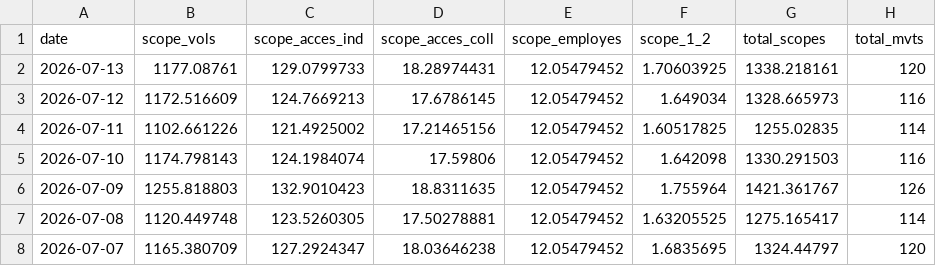
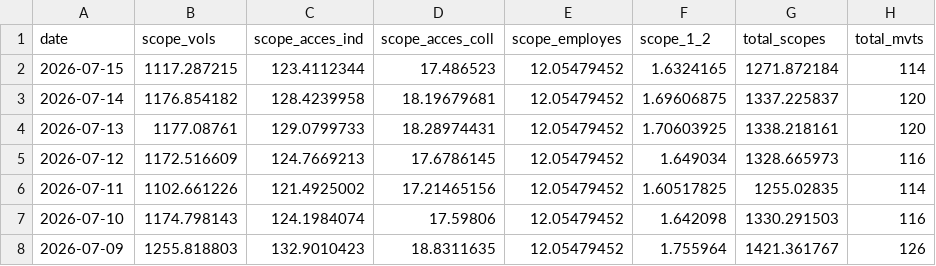
Before and after one commit to emissionscarbonebva-maker/bva-ges, a CSV file: data/EXPORT_daily_scopes.csv, drawn as a sheet; only a part is shown; the shorter side is filled out with more unchanged rows.

```diff
--- a/data/EXPORT_daily_scopes.csv
+++ b/data/EXPORT_daily_scopes.csv
@@ -1,2 +1,4 @@
 date,scope_vols,scope_acces_ind,scope_acces_coll,scope_employes,scope_1_2,total_scopes,total_mvts
+2026-07-15,1117.287215,123.4112344,17.486523,12.05479452,1.6324165,1271.872184,114
+2026-07-14,1176.854182,128.4239958,18.19679681,12.05479452,1.69606875,1337.225837,120
 2026-07-13,1177.08761,129.0799733,18.28974431,12.05479452,1.70603925,1338.218161,120
```
Also changed, not shown: data/EXPORT_cumul_scopes.csv, data/EXPORT_daily_airlines.csv, 5 other files.
